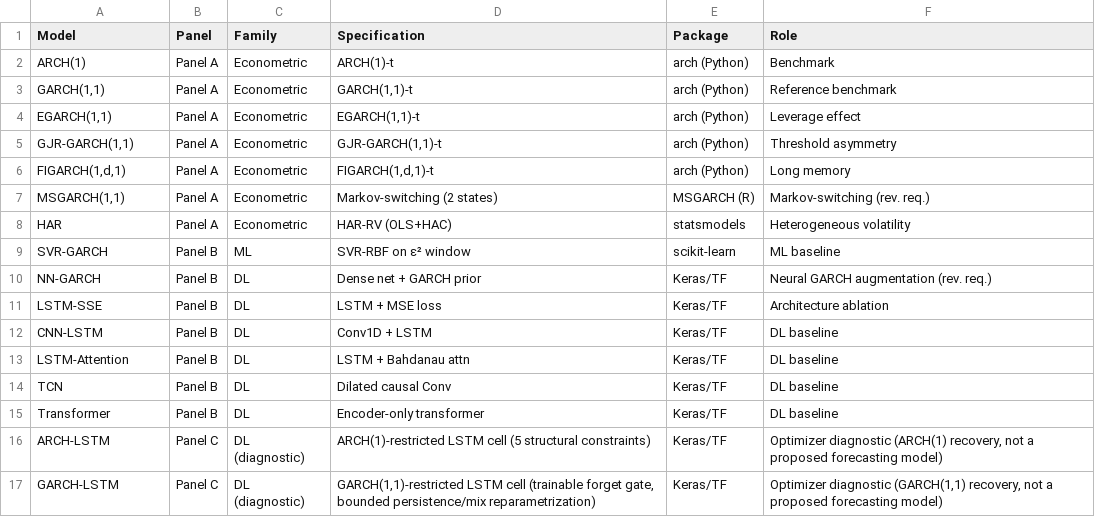
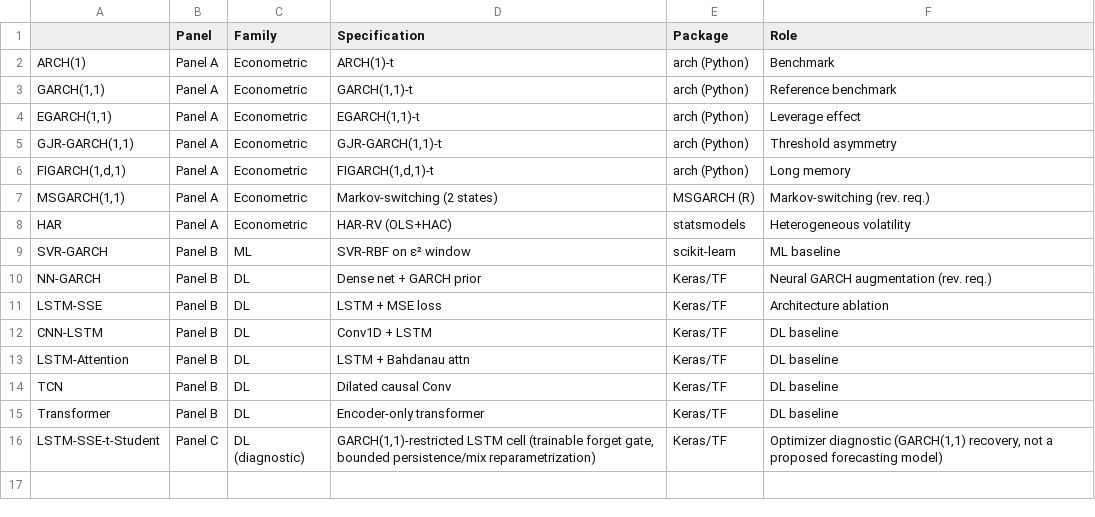
Before and after one commit to Nataliaprins/arch-lstm-hybrid, a CSV file: outputs/tables/Table3_model_roster.csv, drawn as a sheet.

```diff
--- a/outputs/tables/Table3_model_roster.csv
+++ b/outputs/tables/Table3_model_roster.csv
@@ -1,2 +1,2 @@
-Model,Panel,Family,Specification,Package,Role
+,Panel,Family,Specification,Package,Role
 ARCH(1),Panel A,Econometric,ARCH(1)-t,arch (Python),Benchmark
@@ -15,3 +15,2 @@ TCN,Panel B,DL,Dilated causal Conv,Keras/TF,DL baseline
 Transformer,Panel B,DL,Encoder-only transformer,Keras/TF,DL baseline
-ARCH-LSTM,Panel C,DL (diagnostic),ARCH(1)-restricted LSTM cell (5 structural constraints),Keras/TF,"Optimizer diagnostic (ARCH(1) recovery, not a proposed forecasting model)"
-GARCH-LSTM,Panel C,DL (diagnostic),"GARCH(1,1)-restricted LSTM cell (trainable forget gate, bounded persistence/mix reparametrization)",Keras/TF,"Optimizer diagnostic (GARCH(1,1) recovery, not a proposed forecasting model)"
+LSTM-SSE-t-Student,Panel C,DL (diagnostic),"GARCH(1,1)-restricted LSTM cell (trainable forget gate, bounded persistence/mix reparametrization)",Keras/TF,"Optimizer diagnostic (GARCH(1,1) recovery, not a proposed forecasting model)"
```
Also changed, not shown: outputs/tables/Table11_a_Risk_BTC-USD.csv, outputs/tables/Table11_b_Risk_ETH-USD.csv, 52 other files.
